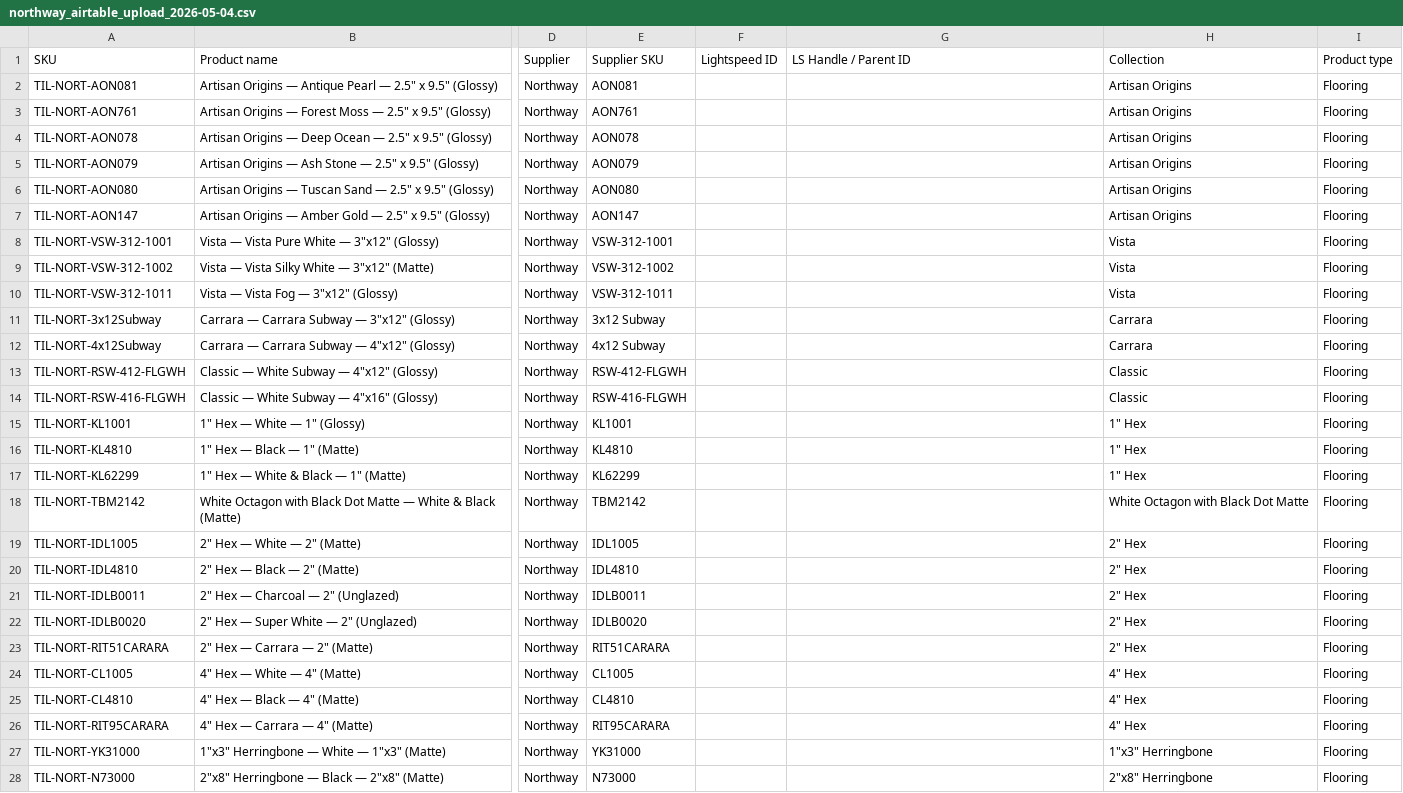
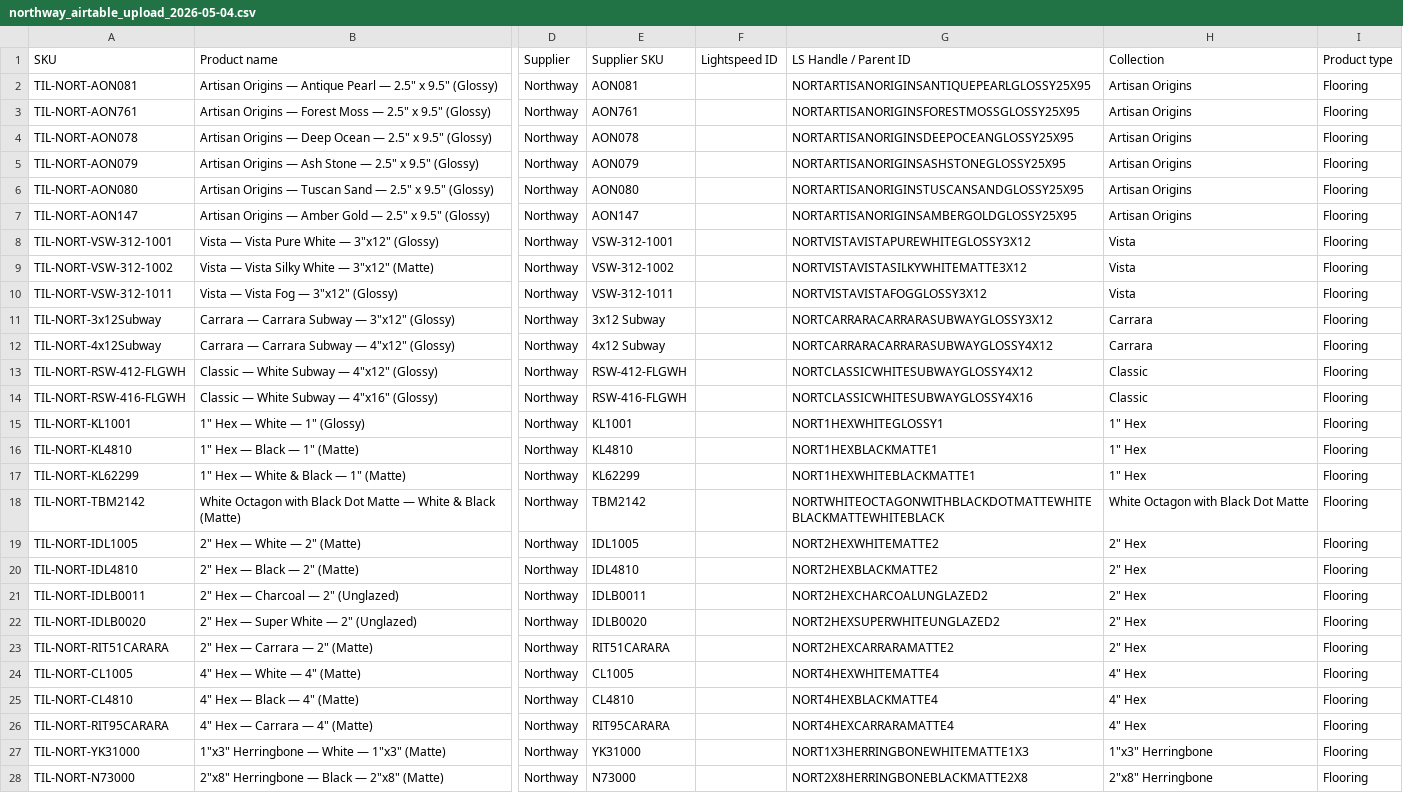
Before and after one commit to albertngo/titan-agents-repo, a CSV file: ingest/2026-09-10/northway_airtable_upload_2026-05-04.csv, drawn as a sheet; only a part is shown, gaps mark what is left out; the diff covers the shown part only; the diff names each change by its address in the sheet, - before the commit and + after, or states it on an @@ line.

```diff
--- a/ingest/2026-09-10/northway_airtable_upload_2026-05-04.csv
+++ b/ingest/2026-09-10/northway_airtable_upload_2026-05-04.csv
-G2 (LS Handle / Parent ID): (empty)
+G2 (LS Handle / Parent ID): NORTARTISANORIGINSANTIQUEPEARLGLOSSY25X95
-G3 (LS Handle / Parent ID): (empty)
+G3 (LS Handle / Parent ID): NORTARTISANORIGINSFORESTMOSSGLOSSY25X95
-G4 (LS Handle / Parent ID): (empty)
+G4 (LS Handle / Parent ID): NORTARTISANORIGINSDEEPOCEANGLOSSY25X95
-G5 (LS Handle / Parent ID): (empty)
+G5 (LS Handle / Parent ID): NORTARTISANORIGINSASHSTONEGLOSSY25X95
-G6 (LS Handle / Parent ID): (empty)
+G6 (LS Handle / Parent ID): NORTARTISANORIGINSTUSCANSANDGLOSSY25X95
-G7 (LS Handle / Parent ID): (empty)
+G7 (LS Handle / Parent ID): NORTARTISANORIGINSAMBERGOLDGLOSSY25X95
-G8 (LS Handle / Parent ID): (empty)
+G8 (LS Handle / Parent ID): NORTVISTAVISTAPUREWHITEGLOSSY3X12
-G9 (LS Handle / Parent ID): (empty)
+G9 (LS Handle / Parent ID): NORTVISTAVISTASILKYWHITEMATTE3X12
-G10 (LS Handle / Parent ID): (empty)
+G10 (LS Handle / Parent ID): NORTVISTAVISTAFOGGLOSSY3X12
-G11 (LS Handle / Parent ID): (empty)
+G11 (LS Handle / Parent ID): NORTCARRARACARRARASUBWAYGLOSSY3X12
-G12 (LS Handle / Parent ID): (empty)
+G12 (LS Handle / Parent ID): NORTCARRARACARRARASUBWAYGLOSSY4X12
-G13 (LS Handle / Parent ID): (empty)
+G13 (LS Handle / Parent ID): NORTCLASSICWHITESUBWAYGLOSSY4X12
-G14 (LS Handle / Parent ID): (empty)
+G14 (LS Handle / Parent ID): NORTCLASSICWHITESUBWAYGLOSSY4X16
-G15 (LS Handle / Parent ID): (empty)
+G15 (LS Handle / Parent ID): NORT1HEXWHITEGLOSSY1
-G16 (LS Handle / Parent ID): (empty)
+G16 (LS Handle / Parent ID): NORT1HEXBLACKMATTE1
-G17 (LS Handle / Parent ID): (empty)
+G17 (LS Handle / Parent ID): NORT1HEXWHITEBLACKMATTE1
-G18 (LS Handle / Parent ID): (empty)
+G18 (LS Handle / Parent ID): NORTWHITEOCTAGONWITHBLACKDOTMATTEWHITEBLACKMATTEWHITEBLACK
-G19 (LS Handle / Parent ID): (empty)
+G19 (LS Handle / Parent ID): NORT2HEXWHITEMATTE2
-G20 (LS Handle / Parent ID): (empty)
+G20 (LS Handle / Parent ID): NORT2HEXBLACKMATTE2
-G21 (LS Handle / Parent ID): (empty)
+G21 (LS Handle / Parent ID): NORT2HEXCHARCOALUNGLAZED2
-G22 (LS Handle / Parent ID): (empty)
+G22 (LS Handle / Parent ID): NORT2HEXSUPERWHITEUNGLAZED2
-G23 (LS Handle / Parent ID): (empty)
+G23 (LS Handle / Parent ID): NORT2HEXCARRARAMATTE2
-G24 (LS Handle / Parent ID): (empty)
+G24 (LS Handle / Parent ID): NORT4HEXWHITEMATTE4
-G25 (LS Handle / Parent ID): (empty)
+G25 (LS Handle / Parent ID): NORT4HEXBLACKMATTE4
-G26 (LS Handle / Parent ID): (empty)
+G26 (LS Handle / Parent ID): NORT4HEXCARRARAMATTE4
-G27 (LS Handle / Parent ID): (empty)
+G27 (LS Handle / Parent ID): NORT1X3HERRINGBONEWHITEMATTE1X3
-G28 (LS Handle / Parent ID): (empty)
+G28 (LS Handle / Parent ID): NORT2X8HERRINGBONEBLACKMATTE2X8
```
Also changed, not shown: 22 edited cells elsewhere in this file, 9 other files.
